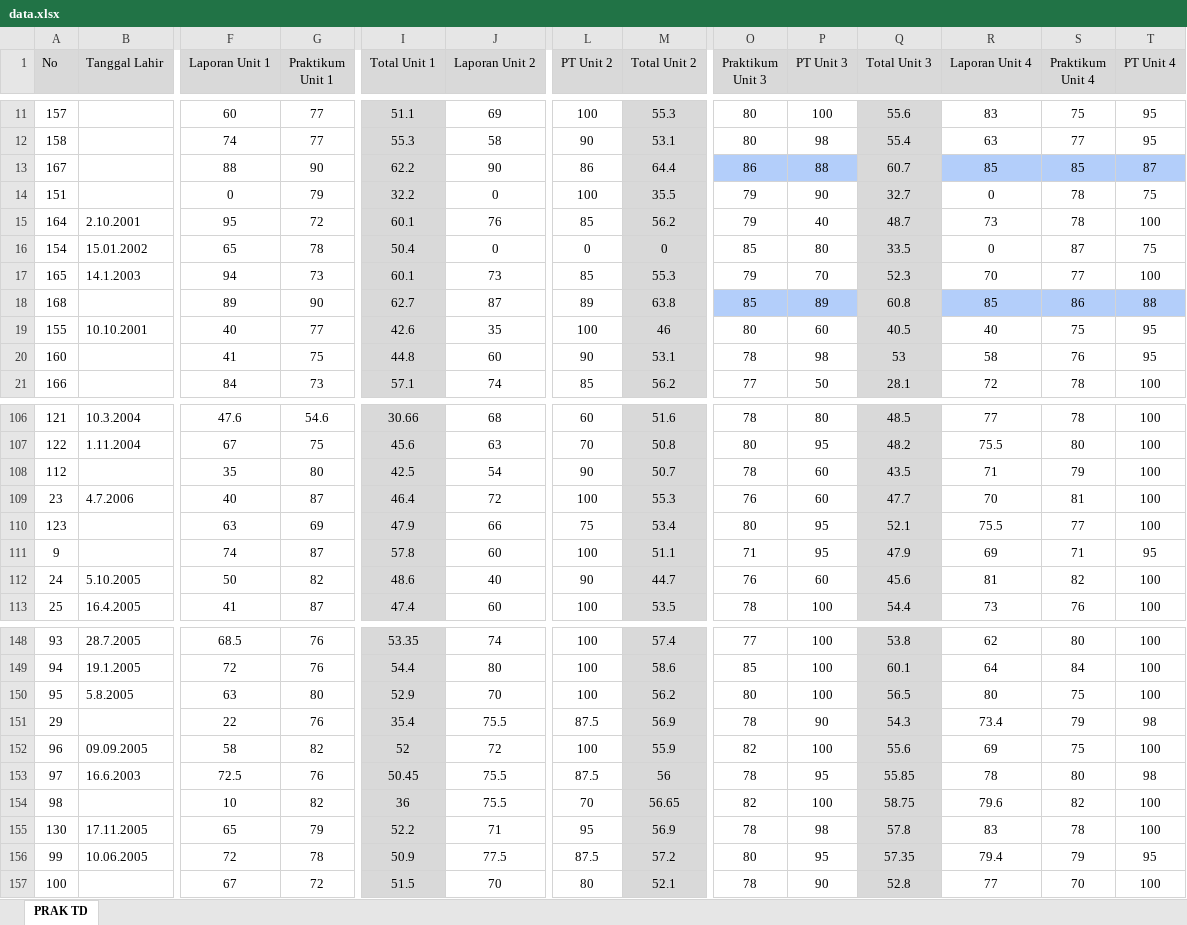
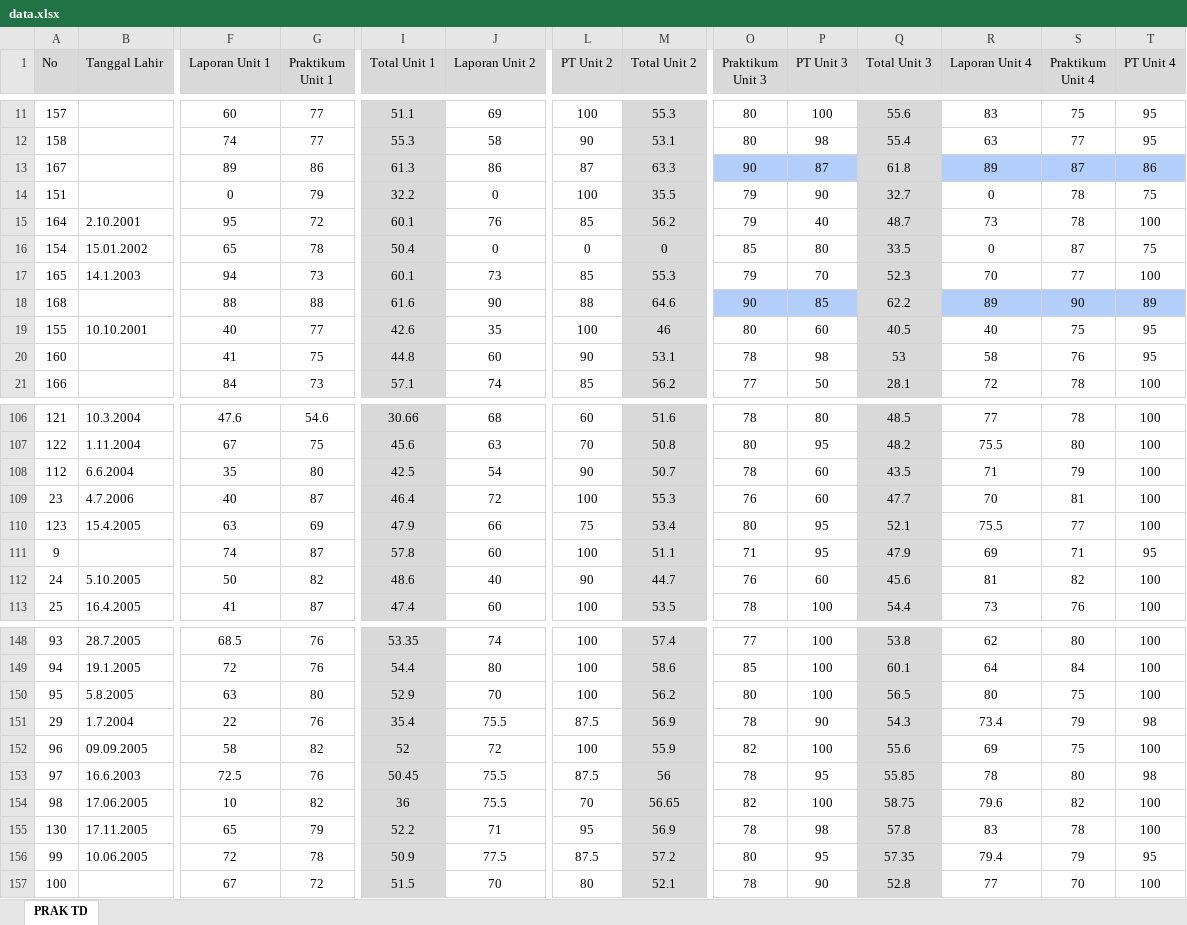
Before and after one commit to rahmatalbantani/NilaiLabDaselTD, an Excel workbook: data.xlsx, sheet PRAK TD, drawn as a sheet; only a part is shown, gaps mark what is left out; values as stored, in another font and other column widths than the file's, no borders; conditional formats not drawn; the diff covers the shown part only; the diff names each change by its address in the sheet, - before the commit and + after, or states it on an @@ line.

Commit message:
Update data.xlsx

```diff
--- a/data.xlsx (sheet PRAK TD)
+++ b/data.xlsx (sheet PRAK TD)
-F13 (Laporan Unit 1): 88
+F13 (Laporan Unit 1): 89
-G13 (Praktikum Unit 1): 90
+G13 (Praktikum Unit 1): 86
-I13 (Total Unit 1): 62.2
+I13 (Total Unit 1): 61.3
-J13 (Laporan Unit 2): 90
+J13 (Laporan Unit 2): 86
-L13 (PT Unit 2): 86
+L13 (PT Unit 2): 87
-M13 (Total Unit 2): 64.4
+M13 (Total Unit 2): 63.3
-O13 (Praktikum Unit 3): 86
+O13 (Praktikum Unit 3): 90
-P13 (PT Unit 3): 88
+P13 (PT Unit 3): 87
-Q13 (Total Unit 3): 60.7
+Q13 (Total Unit 3): 61.8
-R13 (Laporan Unit 4): 85
+R13 (Laporan Unit 4): 89
-S13 (Praktikum Unit 4): 85
+S13 (Praktikum Unit 4): 87
-T13 (PT Unit 4): 87
+T13 (PT Unit 4): 86
-F18 (Laporan Unit 1): 89
+F18 (Laporan Unit 1): 88
-G18 (Praktikum Unit 1): 90
+G18 (Praktikum Unit 1): 88
-I18 (Total Unit 1): 62.7
+I18 (Total Unit 1): 61.6
-J18 (Laporan Unit 2): 87
+J18 (Laporan Unit 2): 90
-L18 (PT Unit 2): 89
+L18 (PT Unit 2): 88
-M18 (Total Unit 2): 63.8
+M18 (Total Unit 2): 64.6
-O18 (Praktikum Unit 3): 85
+O18 (Praktikum Unit 3): 90
-P18 (PT Unit 3): 89
+P18 (PT Unit 3): 85
-Q18 (Total Unit 3): 60.8
+Q18 (Total Unit 3): 62.2
-R18 (Laporan Unit 4): 85
+R18 (Laporan Unit 4): 89
-S18 (Praktikum Unit 4): 86
+S18 (Praktikum Unit 4): 90
-T18 (PT Unit 4): 88
+T18 (PT Unit 4): 89
-B108 (Tanggal Lahir): (empty)
+B108 (Tanggal Lahir): 6.6.2004
-B110 (Tanggal Lahir): (empty)
+B110 (Tanggal Lahir): 15.4.2005
-B151 (Tanggal Lahir): (empty)
+B151 (Tanggal Lahir): 1.7.2004
-B154 (Tanggal Lahir): (empty)
+B154 (Tanggal Lahir): 17.06.2005
```
Also changed, not shown: 155 edited cells elsewhere in this sheet.
